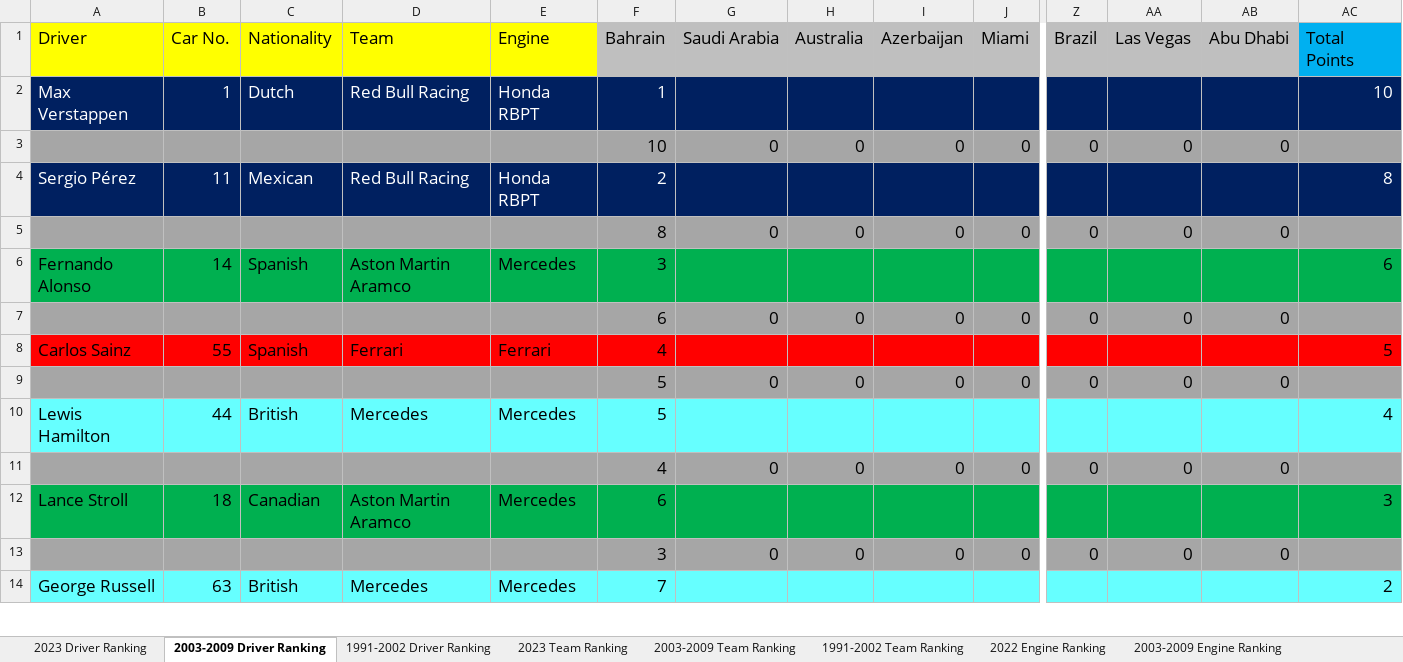
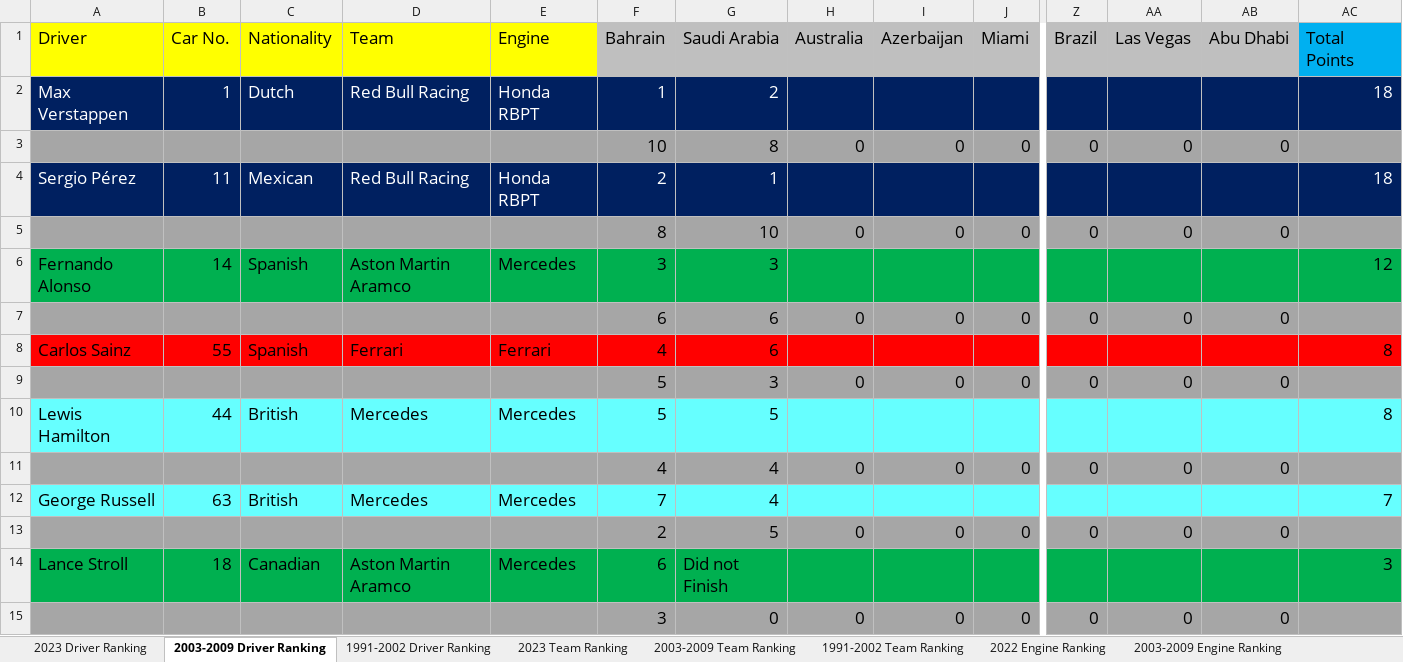
Before and after one commit to LITTLEPINKALLDEAD/DatasOnTelecom, an Excel workbook: 文档/其他文档/Others/Sports/Formula Ranking_2023.xlsx, sheet 2003-2009 Driver Ranking, drawn as a sheet; only a part is shown, gaps mark what is left out; values as stored, in another font and other column widths than the file's, no borders; removed rows and columns are numbered as before the commit, all else as after; rows hold the shown columns only; the diff covers the shown part only; the diff names each change by its address in the sheet, - before the commit and + after, or states it on an @@ line.

```diff
--- a/文档/其他文档/Others/Sports/Formula Ranking_2023.xlsx (sheet 2003-2009 Driver Ranking)
+++ b/文档/其他文档/Others/Sports/Formula Ranking_2023.xlsx (sheet 2003-2009 Driver Ranking)
-G2 (Saudi Arabia): (empty)
+G2 (Saudi Arabia): 2
-AC2 (Total Points): 10
+AC2 (Total Points): 18
-G3 (Saudi Arabia): 0
+G3 (Saudi Arabia): 8
-G4 (Saudi Arabia): (empty)
+G4 (Saudi Arabia): 1
-AC4 (Total Points): 8
+AC4 (Total Points): 18
-G5 (Saudi Arabia): 0
+G5 (Saudi Arabia): 10
-G6 (Saudi Arabia): (empty)
+G6 (Saudi Arabia): 3
-AC6 (Total Points): 6
+AC6 (Total Points): 12
-G7 (Saudi Arabia): 0
+G7 (Saudi Arabia): 6
-G8 (Saudi Arabia): (empty)
+G8 (Saudi Arabia): 6
-AC8 (Total Points): 5
+AC8 (Total Points): 8
-G9 (Saudi Arabia): 0
+G9 (Saudi Arabia): 3
-G10 (Saudi Arabia): (empty)
+G10 (Saudi Arabia): 5
-AC10 (Total Points): 4
+AC10 (Total Points): 8
-G11 (Saudi Arabia): 0
+G11 (Saudi Arabia): 4
+row 12: George Russell | 63 | British | Mercedes | Mercedes | 7 | 4 |  |  |  |  |  |  | 7
+row 13:  |  |  |  |  | 2 | 5 | 0 | 0 | 0 | 0 | 0 | 0
-G14 (Saudi Arabia): (empty)
+G14 (Saudi Arabia): Did not Finish
-row 14: George Russell | 63 | British | Mercedes | Mercedes | 7 |  |  |  |  |  |  |  | 2
```
Also changed, not shown: 9 added rows, 10 removed rows and 7 edited cells elsewhere in this sheet, sheet 2023 Driver Ranking, sheet 1991-2002 Driver Ranking, sheet 2023 Team Ranking, sheet 1991-2002 Team Ranking, sheet 2003-2009 Team Ranking, formulas that keep their value, 文档/其他文档/Others/Sports/The stats of Fernando Alonso in Formula One.xlsx, 5 other files.
